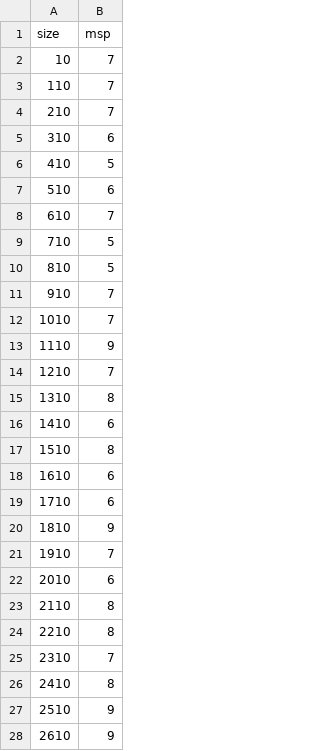
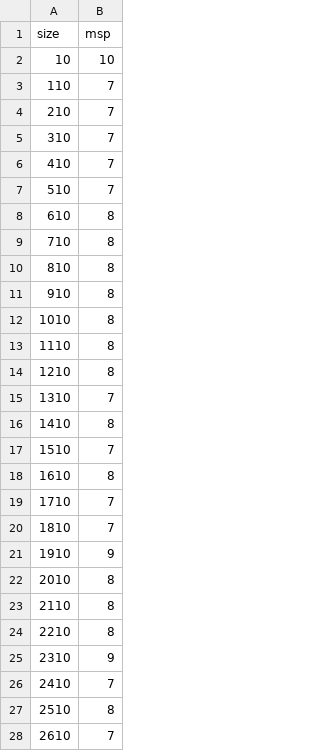
Before and after one commit to Loves-to-oop/cs516_project1_home, a CSV file: msp_result.csv, drawn as a sheet; only a part is shown; the diff covers the shown part only.

```diff
--- a/msp_result.csv
+++ b/msp_result.csv
@@ -1,28 +1,28 @@
 size, msp
-10, 7
+10, 10
 110, 7
 210, 7
-310, 6
-410, 5
-510, 6
-610, 7
-710, 5
-810, 5
-910, 7
-1010, 7
-1110, 9
-1210, 7
-1310, 8
-1410, 6
-1510, 8
-1610, 6
-1710, 6
-1810, 9
-1910, 7
-2010, 6
+310, 7
+410, 7
+510, 7
+610, 8
+710, 8
+810, 8
+910, 8
+1010, 8
+1110, 8
+1210, 8
+1310, 7
+1410, 8
+1510, 7
+1610, 8
+1710, 7
+1810, 7
+1910, 9
+2010, 8
 2110, 8
 2210, 8
-2310, 7
-2410, 8
-2510, 9
-2610, 9
+2310, 9
+2410, 7
+2510, 8
+2610, 7
```
Also changed, not shown: 67 edited cells elsewhere in this file, bbp_result.csv, msp_w_for.csv, 15 other files.
